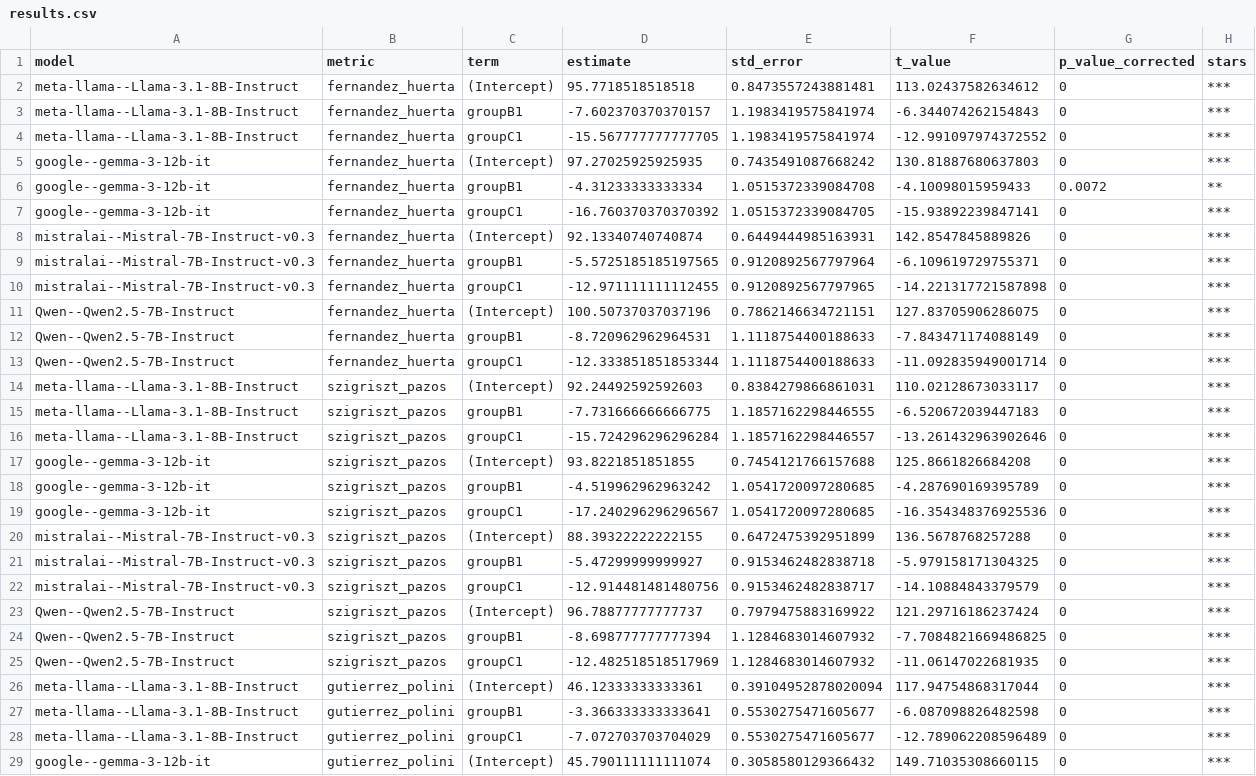
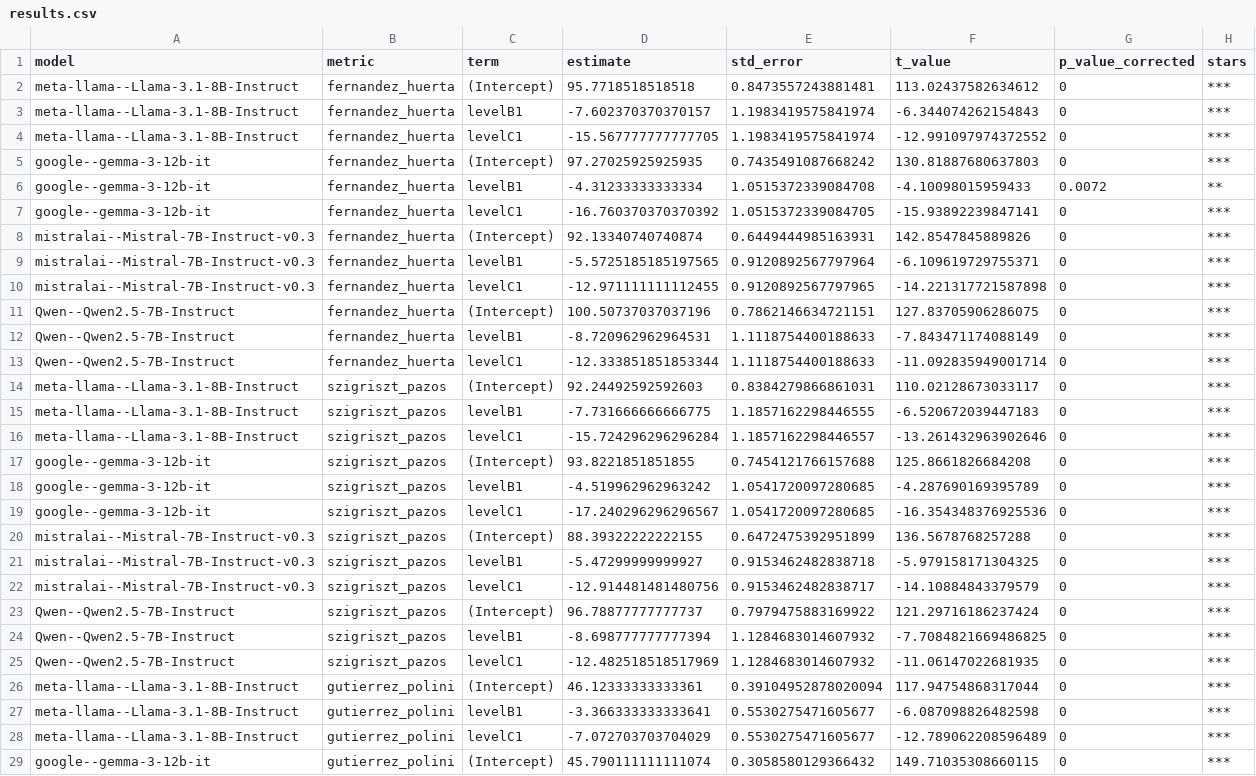
Before and after one commit to INTERACT-LLM/alignment-drift-llms, a CSV file: results/v3.0/mixed_effects/results.csv, drawn as a sheet; only a part is shown; the diff covers the shown part only.

Commit message:
fix: make latex table into two, update to "level"

```diff
--- a/results/v3.0/mixed_effects/results.csv
+++ b/results/v3.0/mixed_effects/results.csv
@@ -2,28 +2,28 @@ model,metric,term,estimate,std_error,t_value,p_value_corrected,stars
 meta-llama--Llama-3.1-8B-Instruct,fernandez_huerta,(Intercept),95.7718518518518,0.8473557243881481,113.02437582634612,0,***
-meta-llama--Llama-3.1-8B-Instruct,fernandez_huerta,groupB1,-7.602370370370157,1.1983419575841974,-6.344074262154843,0,***
-meta-llama--Llama-3.1-8B-Instruct,fernandez_huerta,groupC1,-15.567777777777705,1.1983419575841974,-12.991097974372552,0,***
+meta-llama--Llama-3.1-8B-Instruct,fernandez_huerta,levelB1,-7.602370370370157,1.1983419575841974,-6.344074262154843,0,***
+meta-llama--Llama-3.1-8B-Instruct,fernandez_huerta,levelC1,-15.567777777777705,1.1983419575841974,-12.991097974372552,0,***
 google--gemma-3-12b-it,fernandez_huerta,(Intercept),97.27025925925935,0.7435491087668242,130.81887680637803,0,***
-google--gemma-3-12b-it,fernandez_huerta,groupB1,-4.31233333333334,1.0515372339084708,-4.10098015959433,0.0072,**
-google--gemma-3-12b-it,fernandez_huerta,groupC1,-16.760370370370392,1.0515372339084705,-15.93892239847141,0,***
+google--gemma-3-12b-it,fernandez_huerta,levelB1,-4.31233333333334,1.0515372339084708,-4.10098015959433,0.0072,**
+google--gemma-3-12b-it,fernandez_huerta,levelC1,-16.760370370370392,1.0515372339084705,-15.93892239847141,0,***
 mistralai--Mistral-7B-Instruct-v0.3,fernandez_huerta,(Intercept),92.13340740740874,0.6449444985163931,142.8547845889826,0,***
-mistralai--Mistral-7B-Instruct-v0.3,fernandez_huerta,groupB1,-5.5725185185197565,0.9120892567797964,-6.109619729755371,0,***
-mistralai--Mistral-7B-Instruct-v0.3,fernandez_huerta,groupC1,-12.971111111112455,0.9120892567797965,-14.221317721587898,0,***
+mistralai--Mistral-7B-Instruct-v0.3,fernandez_huerta,levelB1,-5.5725185185197565,0.9120892567797964,-6.109619729755371,0,***
+mistralai--Mistral-7B-Instruct-v0.3,fernandez_huerta,levelC1,-12.971111111112455,0.9120892567797965,-14.221317721587898,0,***
 Qwen--Qwen2.5-7B-Instruct,fernandez_huerta,(Intercept),100.50737037037196,0.7862146634721151,127.83705906286075,0,***
-Qwen--Qwen2.5-7B-Instruct,fernandez_huerta,groupB1,-8.720962962964531,1.1118754400188633,-7.843471174088149,0,***
-Qwen--Qwen2.5-7B-Instruct,fernandez_huerta,groupC1,-12.333851851853344,1.1118754400188633,-11.092835949001714,0,***
+Qwen--Qwen2.5-7B-Instruct,fernandez_huerta,levelB1,-8.720962962964531,1.1118754400188633,-7.843471174088149,0,***
+Qwen--Qwen2.5-7B-Instruct,fernandez_huerta,levelC1,-12.333851851853344,1.1118754400188633,-11.092835949001714,0,***
 meta-llama--Llama-3.1-8B-Instruct,szigriszt_pazos,(Intercept),92.24492592592603,0.8384279866861031,110.02128673033117,0,***
-meta-llama--Llama-3.1-8B-Instruct,szigriszt_pazos,groupB1,-7.731666666666775,1.1857162298446555,-6.520672039447183,0,***
-meta-llama--Llama-3.1-8B-Instruct,szigriszt_pazos,groupC1,-15.724296296296284,1.1857162298446557,-13.261432963902646,0,***
+meta-llama--Llama-3.1-8B-Instruct,szigriszt_pazos,levelB1,-7.731666666666775,1.1857162298446555,-6.520672039447183,0,***
+meta-llama--Llama-3.1-8B-Instruct,szigriszt_pazos,levelC1,-15.724296296296284,1.1857162298446557,-13.261432963902646,0,***
 google--gemma-3-12b-it,szigriszt_pazos,(Intercept),93.8221851851855,0.7454121766157688,125.8661826684208,0,***
-google--gemma-3-12b-it,szigriszt_pazos,groupB1,-4.519962962963242,1.0541720097280685,-4.287690169395789,0,***
-google--gemma-3-12b-it,szigriszt_pazos,groupC1,-17.240296296296567,1.0541720097280685,-16.354348376925536,0,***
+google--gemma-3-12b-it,szigriszt_pazos,levelB1,-4.519962962963242,1.0541720097280685,-4.287690169395789,0,***
+google--gemma-3-12b-it,szigriszt_pazos,levelC1,-17.240296296296567,1.0541720097280685,-16.354348376925536,0,***
 mistralai--Mistral-7B-Instruct-v0.3,szigriszt_pazos,(Intercept),88.39322222222155,0.6472475392951899,136.5678768257288,0,***
-mistralai--Mistral-7B-Instruct-v0.3,szigriszt_pazos,groupB1,-5.47299999999927,0.9153462482838718,-5.979158171304325,0,***
-mistralai--Mistral-7B-Instruct-v0.3,szigriszt_pazos,groupC1,-12.914481481480756,0.9153462482838717,-14.10884843379579,0,***
+mistralai--Mistral-7B-Instruct-v0.3,szigriszt_pazos,levelB1,-5.47299999999927,0.9153462482838718,-5.979158171304325,0,***
+mistralai--Mistral-7B-Instruct-v0.3,szigriszt_pazos,levelC1,-12.914481481480756,0.9153462482838717,-14.10884843379579,0,***
 Qwen--Qwen2.5-7B-Instruct,szigriszt_pazos,(Intercept),96.78877777777737,0.7979475883169922,121.29716186237424,0,***
-Qwen--Qwen2.5-7B-Instruct,szigriszt_pazos,groupB1,-8.698777777777394,1.1284683014607932,-7.7084821669486825,0,***
-Qwen--Qwen2.5-7B-Instruct,szigriszt_pazos,groupC1,-12.482518518517969,1.1284683014607932,-11.06147022681935,0,***
+Qwen--Qwen2.5-7B-Instruct,szigriszt_pazos,levelB1,-8.698777777777394,1.1284683014607932,-7.7084821669486825,0,***
+Qwen--Qwen2.5-7B-Instruct,szigriszt_pazos,levelC1,-12.482518518517969,1.1284683014607932,-11.06147022681935,0,***
 meta-llama--Llama-3.1-8B-Instruct,gutierrez_polini,(Intercept),46.12333333333361,0.39104952878020094,117.94754868317044,0,***
-meta-llama--Llama-3.1-8B-Instruct,gutierrez_polini,groupB1,-3.366333333333641,0.5530275471605677,-6.087098826482598,0,***
-meta-llama--Llama-3.1-8B-Instruct,gutierrez_polini,groupC1,-7.072703703704029,0.5530275471605677,-12.789062208596489,0,***
+meta-llama--Llama-3.1-8B-Instruct,gutierrez_polini,levelB1,-3.366333333333641,0.5530275471605677,-6.087098826482598,0,***
+meta-llama--Llama-3.1-8B-Instruct,gutierrez_polini,levelC1,-7.072703703704029,0.5530275471605677,-12.789062208596489,0,***
 google--gemma-3-12b-it,gutierrez_polini,(Intercept),45.790111111111074,0.3058580129366432,149.71035308660115,0,***
```
Also changed, not shown: 30 edited cells elsewhere in this file, 28 other files.
